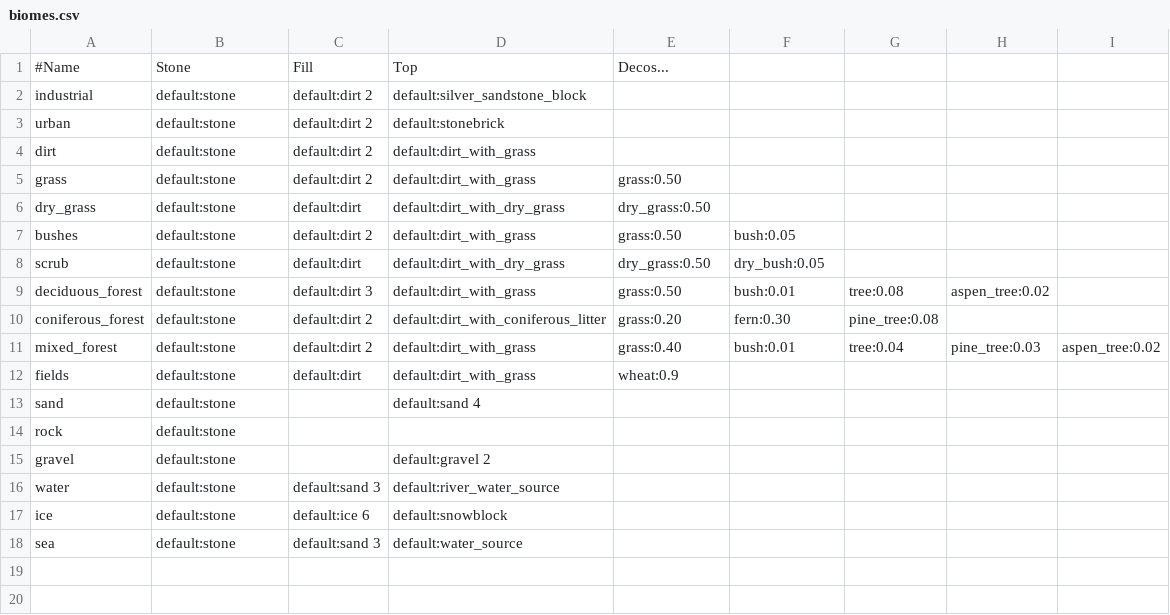
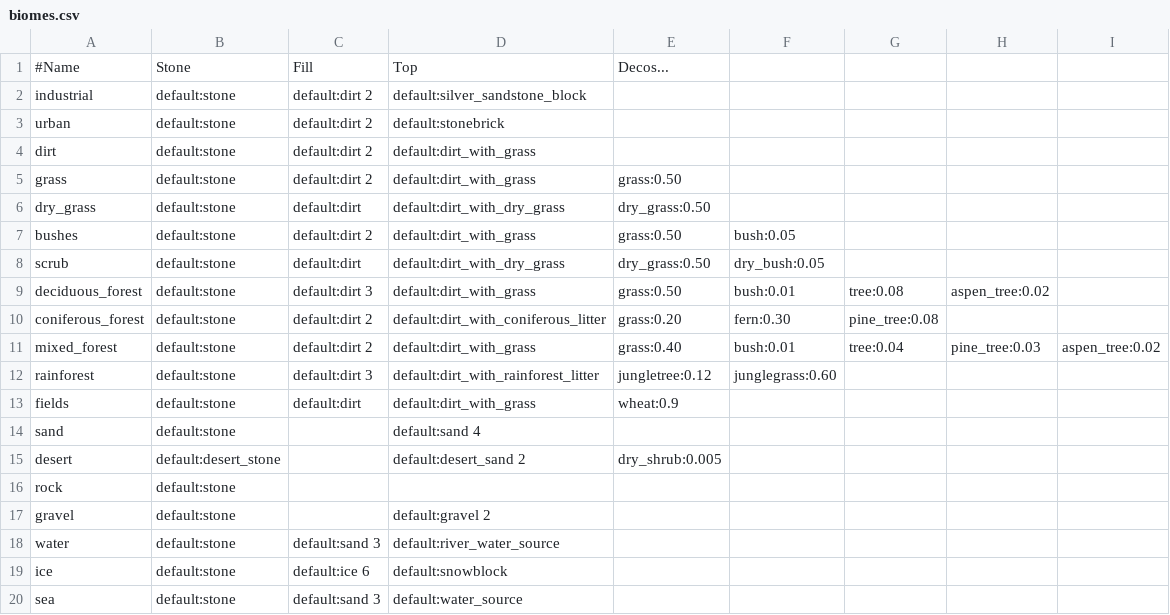
Before and after one commit to gaelysam/geo-mapgen, a CSV file: biomes.csv, drawn as a sheet; the diff names each change by its address in the sheet, - before the commit and + after, or states it on an @@ line.

Commit message:
Added desert and rainforest biomes

```diff
--- a/biomes.csv
+++ b/biomes.csv
+row 12: rainforest | default:stone | default:dirt 3 | default:dirt_with_rainforest_litter | jungletree:0.12 | junglegrass:0.60
+row 15: desert | default:desert_stone |  | default:desert_sand 2 | dry_shrub:0.005
```
Also changed, not shown: decorations.csv, 1 other file.
